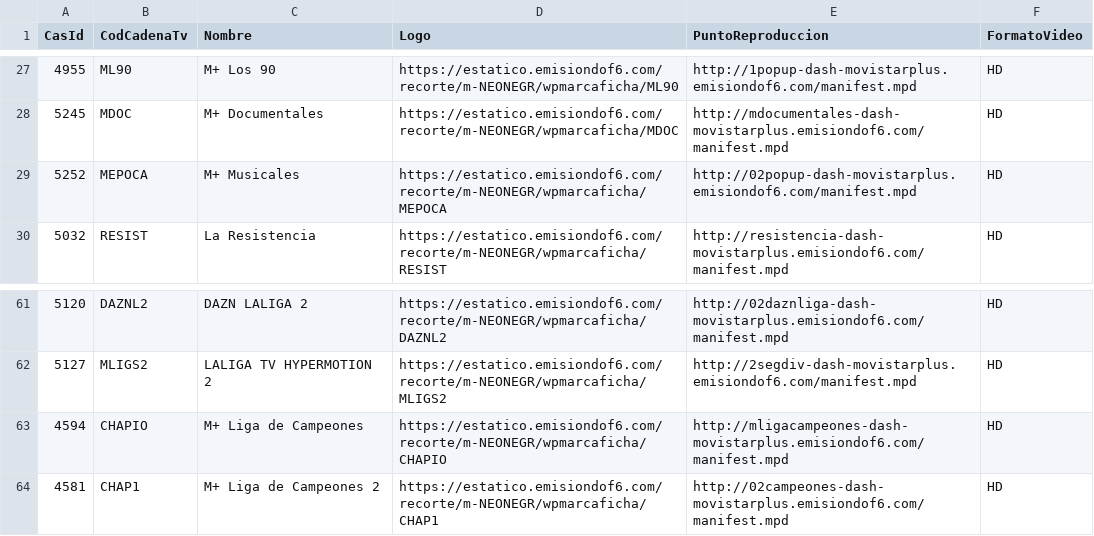
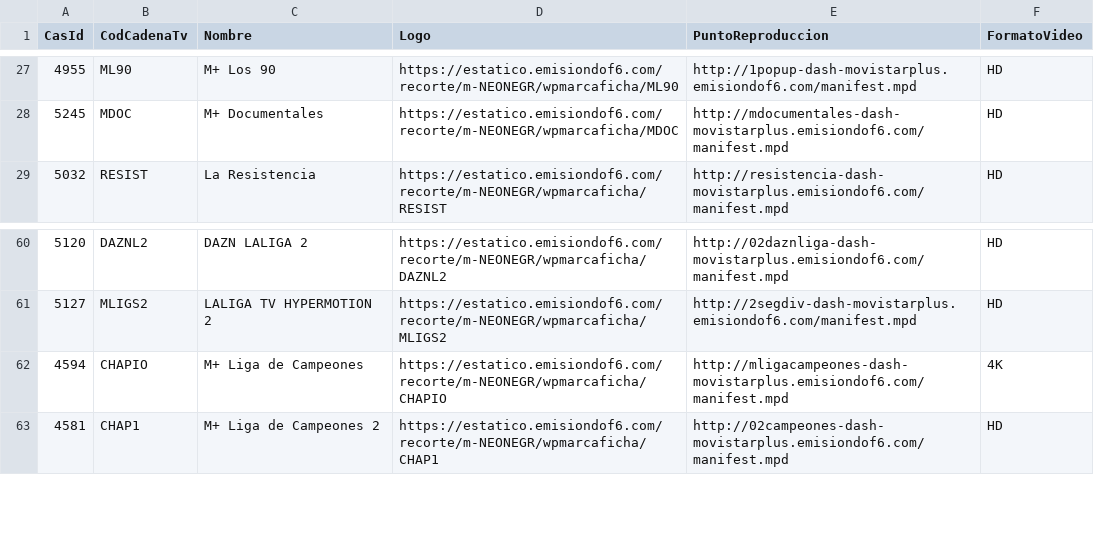
Before and after one commit to parotris3/Mfeed, a CSV file: ott.csv, drawn as a sheet; only a part is shown, gaps mark what is left out.

```diff
--- a/ott.csv
+++ b/ott.csv
@@ -28,3 +28,2 @@ CasId,CodCadenaTv,Nombre,Logo,PuntoReproduccion,FormatoVideo
 5245,MDOC,M+ Documentales,https://estatico.emisiondof6.com/recorte/m-NEONEGR/wpmarcaficha/MDOC,http://mdocumentales-dash-movistarplus.emisiondof6.com/manifest.mpd,HD
-5252,MEPOCA,M+ Musicales ,https://estatico.emisiondof6.com/recorte/m-NEONEGR/wpmarcaficha/MEPOCA,http://02popup-dash-movistarplus.emisiondof6.com/manifest.mpd,HD
 5032,RESIST,La Resistencia,https://estatico.emisiondof6.com/recorte/m-NEONEGR/wpmarcaficha/RESIST,http://resistencia-dash-movistarplus.emisiondof6.com/manifest.mpd,HD
@@ -62,3 +61,3 @@ CasId,CodCadenaTv,Nombre,Logo,PuntoReproduccion,FormatoVideo
 5127,MLIGS2,LALIGA TV HYPERMOTION 2,https://estatico.emisiondof6.com/recorte/m-NEONEGR/wpmarcaficha/MLIGS2,http://2segdiv-dash-movistarplus.emisiondof6.com/manifest.mpd,HD
-4594,CHAPIO,M+ Liga de Campeones,https://estatico.emisiondof6.com/recorte/m-NEONEGR/wpmarcaficha/CHAPIO,http://mligacampeones-dash-movistarplus.emisiondof6.com/manifest.mpd,HD
+4594,CHAPIO,M+ Liga de Campeones,https://estatico.emisiondof6.com/recorte/m-NEONEGR/wpmarcaficha/CHAPIO,http://mligacampeones-dash-movistarplus.emisiondof6.com/manifest.mpd,4K
 4581,CHAP1,M+ Liga de Campeones 2,https://estatico.emisiondof6.com/recorte/m-NEONEGR/wpmarcaficha/CHAP1,http://02campeones-dash-movistarplus.emisiondof6.com/manifest.mpd,HD
```
Also changed, not shown: difusion.csv.
